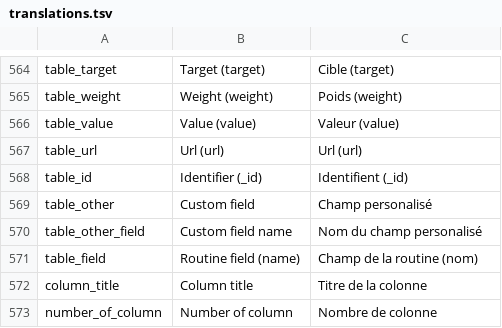
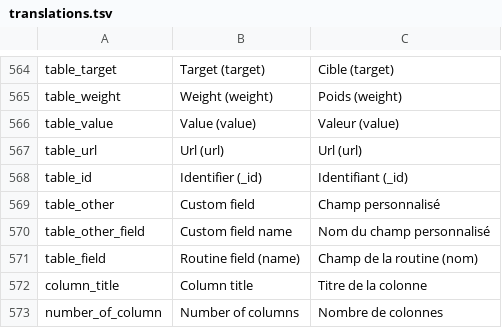
Before and after one commit to Inist-CNRS/lodex, a TSV file: src/app/custom/translations.tsv, drawn as a sheet; only a part is shown, gaps mark what is left out.

Commit message:
style: apply suggestions from code review
Co-authored-by: François Parmentier <francois.parmentier@gmail.com>

```diff
--- a/src/app/custom/translations.tsv
+++ b/src/app/custom/translations.tsv
@@ -567,7 +567,7 @@
 "table_url"	"Url (url)"	"Url (url)"
-"table_id"	"Identifier (_id)"	"Identifient (_id)"
-"table_other"	"Custom field"	"Champ personalisé"
-"table_other_field"	"Custom field name"	"Nom du champ personalisé"
+"table_id"	"Identifier (_id)"	"Identifiant (_id)"
+"table_other"	"Custom field"	"Champ personnalisé"
+"table_other_field"	"Custom field name"	"Nom du champ personnalisé"
 "table_field"	"Routine field (name)"	"Champ de la routine (nom)"
 "column_title"	"Column title"	"Titre de la colonne"
-"number_of_column"	"Number of column"	"Nombre de colonne"
+"number_of_column"	"Number of columns"	"Nombre de colonnes"
```
